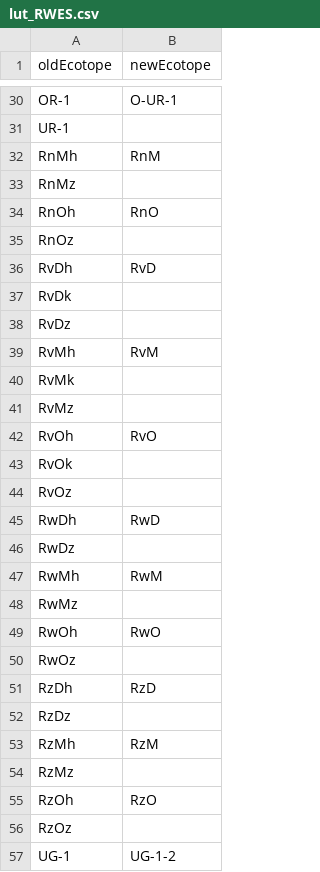
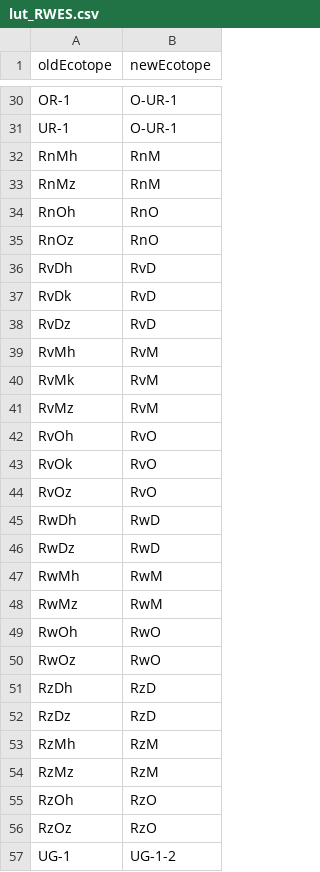
Before and after one commit to UU-Hydro/RiverScape, a CSV file: input_files/input/bio/lut_RWES.csv, drawn as a sheet; only a part is shown, gaps mark what is left out; the diff covers the shown part only; the diff names each change by its address in the sheet, - before the commit and + after, or states it on an @@ line.

```diff
--- a/input_files/input/bio/lut_RWES.csv
+++ b/input_files/input/bio/lut_RWES.csv
-B31 (newEcotope): (empty)
+B31 (newEcotope): O-UR-1
-B33 (newEcotope): (empty)
+B33 (newEcotope): RnM
-B35 (newEcotope): (empty)
+B35 (newEcotope): RnO
-B37:B38 (newEcotope): (empty)
+B37:B38 (newEcotope): RvD
-B40:B41 (newEcotope): (empty)
+B40:B41 (newEcotope): RvM
-B43:B44 (newEcotope): (empty)
+B43:B44 (newEcotope): RvO
-B46 (newEcotope): (empty)
+B46 (newEcotope): RwD
-B48 (newEcotope): (empty)
+B48 (newEcotope): RwM
-B50 (newEcotope): (empty)
+B50 (newEcotope): RwO
-B52 (newEcotope): (empty)
+B52 (newEcotope): RzD
-B54 (newEcotope): (empty)
+B54 (newEcotope): RzM
-B56 (newEcotope): (empty)
+B56 (newEcotope): RzO
```
Also changed, not shown: 35 edited cells elsewhere in this file.
